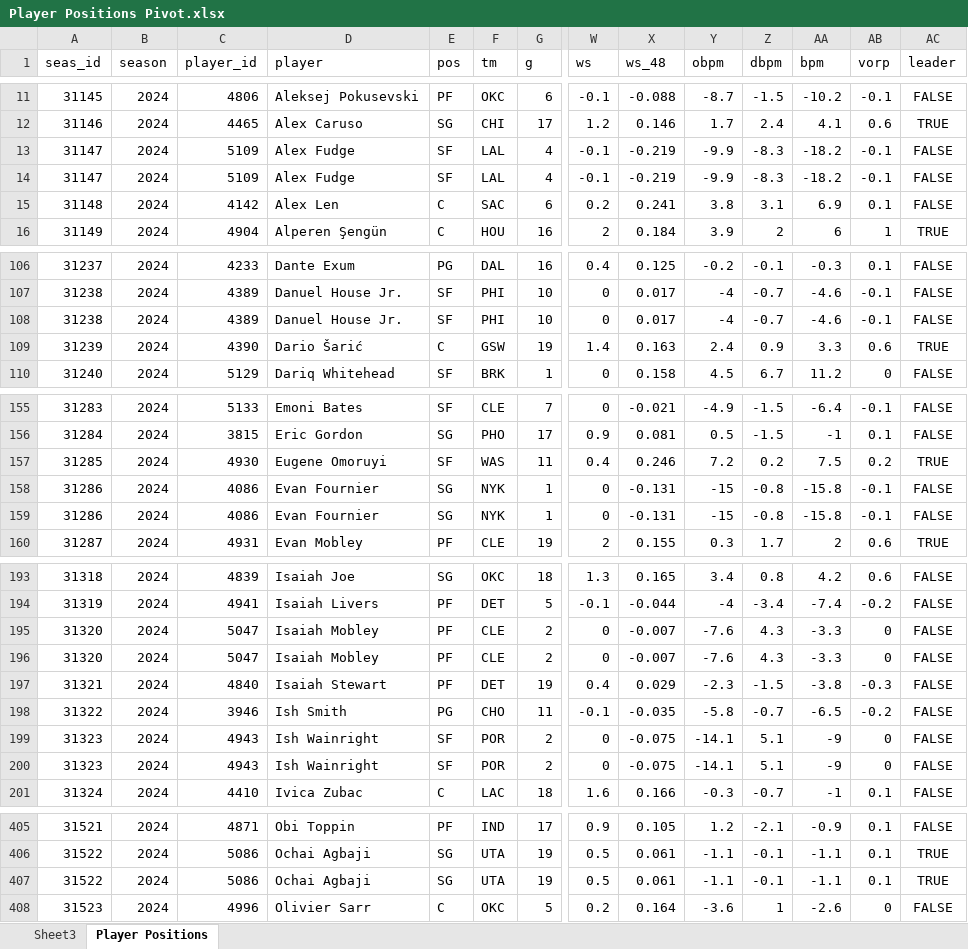
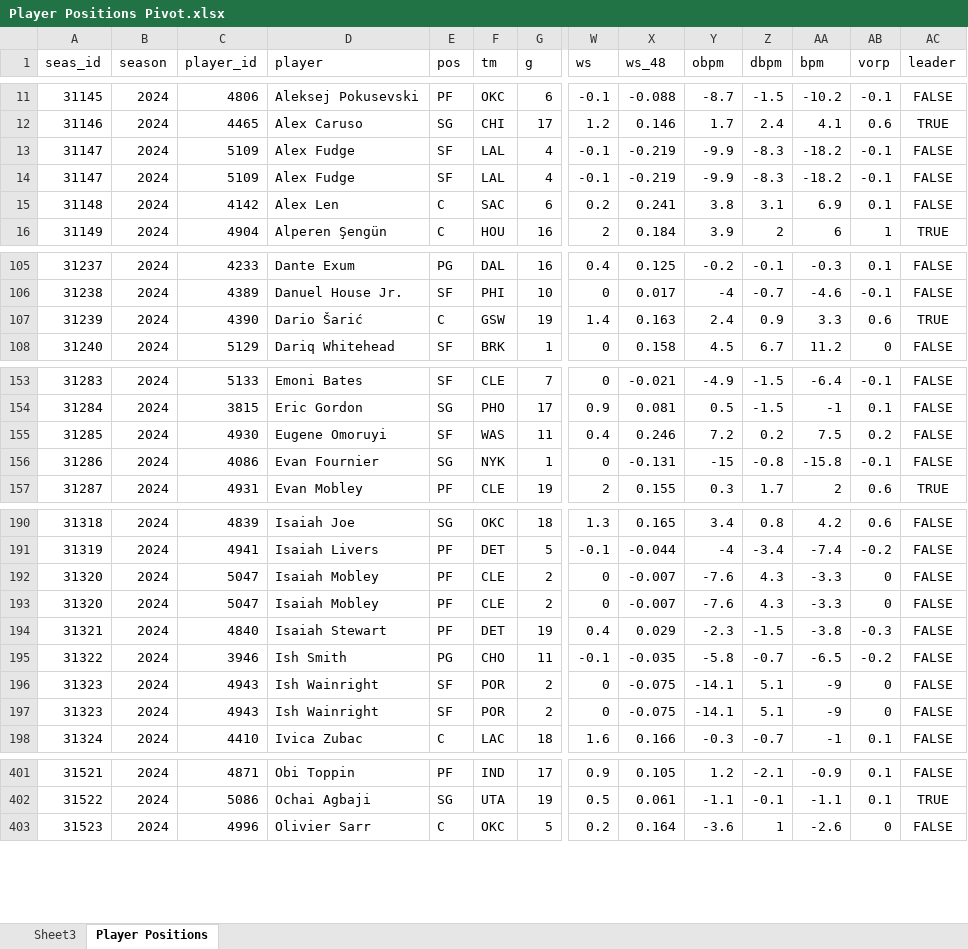
Before and after one commit to sumitrodatta/nba-alt-awards, an Excel workbook: 2024/Output Data/Player Positions Pivot.xlsx, sheet Player Positions, drawn as a sheet; only a part is shown, gaps mark what is left out; values as stored, in another font and other column widths than the file's, no borders; table styles not drawn; removed rows and columns are numbered as before the commit, all else as after; rows hold the shown columns only; the diff covers the shown part only; the diff names each change by its address in the sheet, - before the commit and + after, or states it on an @@ line.

```diff
--- a/2024/Output Data/Player Positions Pivot.xlsx (sheet Player Positions)
+++ b/2024/Output Data/Player Positions Pivot.xlsx (sheet Player Positions)
@@ row 14 moved to row 13: 31147 @@
-row 108: 31238 | 2024 | 4389 | Danuel House Jr. | SF | PHI | 10 | 0 | 0.017 | -4 | -0.7 | -4.6 | -0.1 | FALSE
-AC155 (leader): TRUE
+AC155 (leader): FALSE
-row 159: 31286 | 2024 | 4086 | Evan Fournier | SG | NYK | 1 | 0 | -0.131 | -15 | -0.8 | -15.8 | -0.1 | FALSE
@@ row 196 moved to row 192: 31320 @@
@@ row 200 moved to row 196: 31323 @@
-row 407: 31522 | 2024 | 5086 | Ochai Agbaji | SG | UTA | 19 | 0.5 | 0.061 | -1.1 | -0.1 | -1.1 | 0.1 | TRUE
```
Also changed, not shown: 4 removed rows, 13 moved rows and 19 edited cells elsewhere in this sheet, sheet Sheet3, 3 other files.
